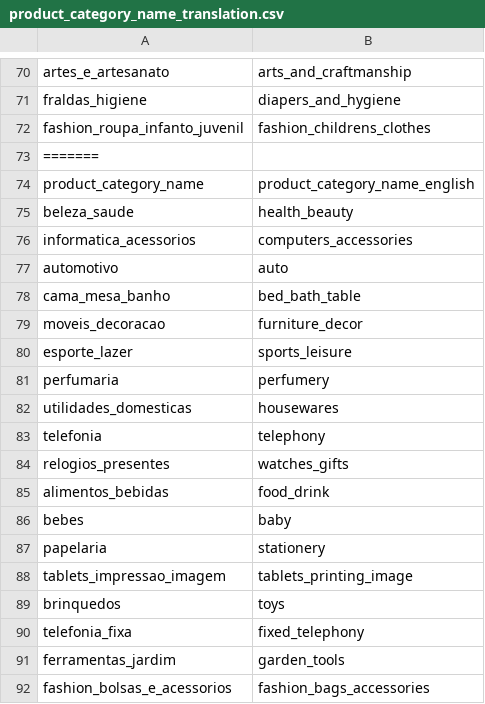
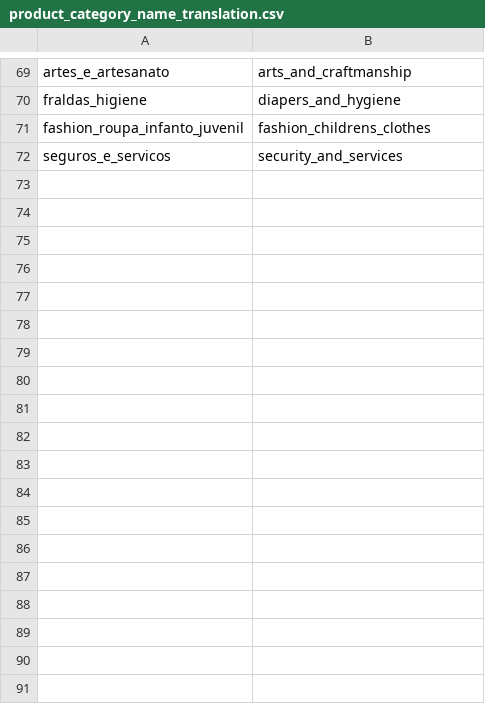
Before and after one commit to EAS550-FinalProject/Olist-PostgreSQL-Database-Project, a CSV file: data/raw/product_category_name_translation.csv, drawn as a sheet; only a part is shown, gaps mark what is left out; the shorter side is filled out with more unchanged rows; the diff covers the shown part only; the diff names each change by its address in the sheet, - before the commit and + after, or states it on an @@ line.

```diff
--- a/data/raw/product_category_name_translation.csv
+++ b/data/raw/product_category_name_translation.csv
-row 73: =======
-row 74: product_category_name | product_category_name_english
-row 75: beleza_saude | health_beauty
-row 76: informatica_acessorios | computers_accessories
-row 77: automotivo | auto
-row 78: cama_mesa_banho | bed_bath_table
-row 79: moveis_decoracao | furniture_decor
-row 80: esporte_lazer | sports_leisure
-row 81: perfumaria | perfumery
-row 82: utilidades_domesticas | housewares
-row 83: telefonia | telephony
-row 84: relogios_presentes | watches_gifts
-row 85: alimentos_bebidas | food_drink
-row 86: bebes | baby
-row 87: papelaria | stationery
-row 88: tablets_impressao_imagem | tablets_printing_image
-row 89: brinquedos | toys
-row 90: telefonia_fixa | fixed_telephony
-row 91: ferramentas_jardim | garden_tools
-row 92: fashion_bolsas_e_acessorios | fashion_bags_accessories
```
Also changed, not shown: 54 removed rows elsewhere in this file, 2 other files.
